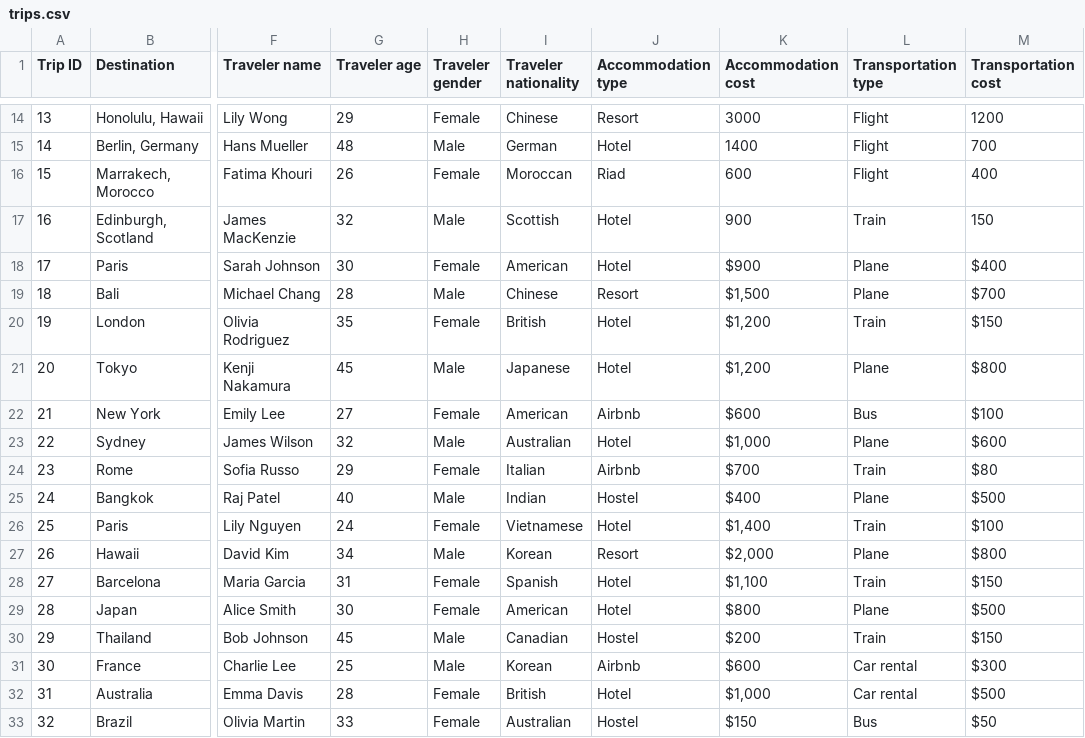
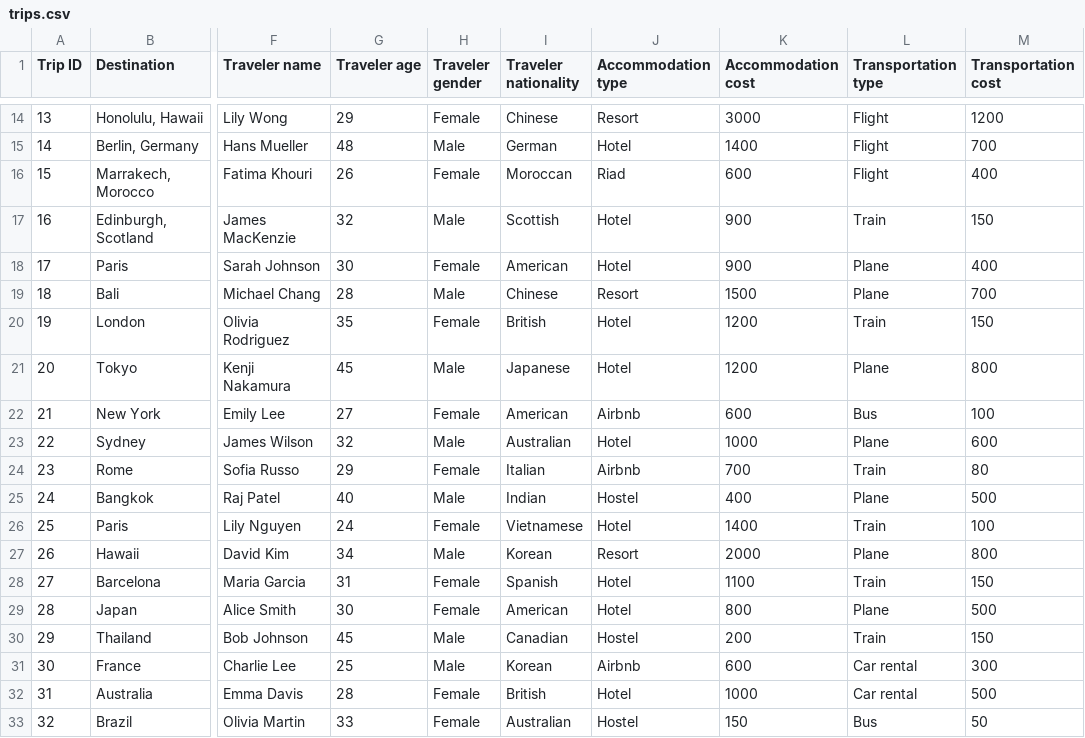
Before and after one commit to lucasjellema/gitpod-superset-steampipe-postgresql, a CSV file: data/trips.csv, drawn as a sheet; only a part is shown, gaps mark what is left out; the diff covers the shown part only; the diff names each change by its address in the sheet, - before the commit and + after, or states it on an @@ line.

```diff
--- a/data/trips.csv
+++ b/data/trips.csv
-K18 (Accommodation cost): $900
+K18 (Accommodation cost): 900
-M18 (Transportation cost): $400
+M18 (Transportation cost): 400
-K19 (Accommodation cost): $1,500
+K19 (Accommodation cost): 1500
-M19 (Transportation cost): $700
+M19 (Transportation cost): 700
-K20:K21 (Accommodation cost): $1,200
+K20:K21 (Accommodation cost): 1200
-M20 (Transportation cost): $150
+M20 (Transportation cost): 150
-M21 (Transportation cost): $800
+M21 (Transportation cost): 800
-K22 (Accommodation cost): $600
+K22 (Accommodation cost): 600
-M22 (Transportation cost): $100
+M22 (Transportation cost): 100
-K23 (Accommodation cost): $1,000
+K23 (Accommodation cost): 1000
-M23 (Transportation cost): $600
+M23 (Transportation cost): 600
-K24 (Accommodation cost): $700
+K24 (Accommodation cost): 700
-M24 (Transportation cost): $80
+M24 (Transportation cost): 80
-K25 (Accommodation cost): $400
+K25 (Accommodation cost): 400
-M25 (Transportation cost): $500
+M25 (Transportation cost): 500
-K26 (Accommodation cost): $1,400
+K26 (Accommodation cost): 1400
-M26 (Transportation cost): $100
+M26 (Transportation cost): 100
-K27 (Accommodation cost): $2,000
+K27 (Accommodation cost): 2000
-M27 (Transportation cost): $800
+M27 (Transportation cost): 800
-K28 (Accommodation cost): $1,100
+K28 (Accommodation cost): 1100
-M28 (Transportation cost): $150
+M28 (Transportation cost): 150
-K29 (Accommodation cost): $800
+K29 (Accommodation cost): 800
-M29 (Transportation cost): $500
+M29 (Transportation cost): 500
-K30 (Accommodation cost): $200
+K30 (Accommodation cost): 200
-M30 (Transportation cost): $150
+M30 (Transportation cost): 150
-K31 (Accommodation cost): $600
+K31 (Accommodation cost): 600
-M31 (Transportation cost): $300
+M31 (Transportation cost): 300
-K32 (Accommodation cost): $1,000
+K32 (Accommodation cost): 1000
-M32 (Transportation cost): $500
+M32 (Transportation cost): 500
-K33 (Accommodation cost): $150
+K33 (Accommodation cost): 150
-M33 (Transportation cost): $50
+M33 (Transportation cost): 50
```
Also changed, not shown: 2 removed rows and 99 edited cells elsewhere in this file, 1 other file.
